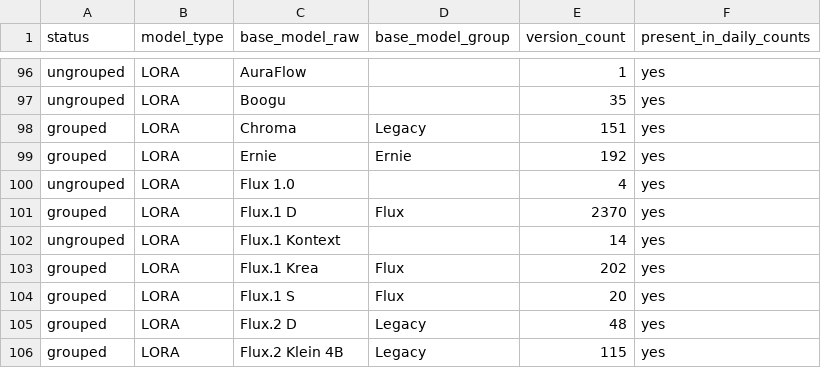
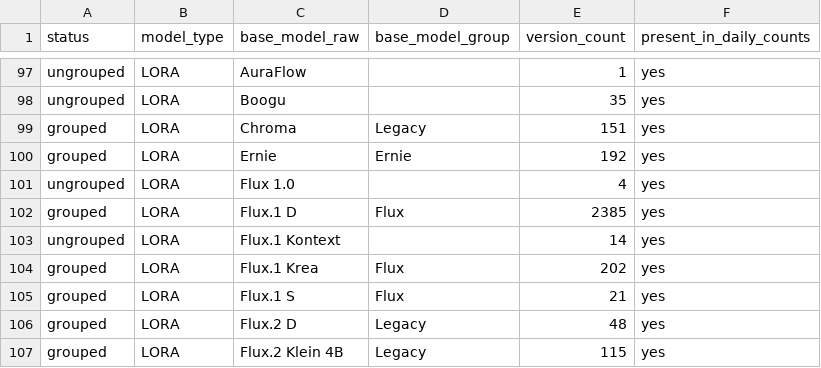
Before and after one commit to Shiba-2-shiba/civiresearch-experimental, a CSV file: data/exports/base_model_audit.csv, drawn as a sheet; only a part is shown, gaps mark what is left out; the diff covers the shown part only.

```diff
--- a/data/exports/base_model_audit.csv
+++ b/data/exports/base_model_audit.csv
@@ -100,6 +101,6 @@ grouped,LORA,Ernie,Ernie,192,yes
 ungrouped,LORA,Flux 1.0,,4,yes
-grouped,LORA,Flux.1 D,Flux,2370,yes
+grouped,LORA,Flux.1 D,Flux,2385,yes
 ungrouped,LORA,Flux.1 Kontext,,14,yes
 grouped,LORA,Flux.1 Krea,Flux,202,yes
-grouped,LORA,Flux.1 S,Flux,20,yes
+grouped,LORA,Flux.1 S,Flux,21,yes
 grouped,LORA,Flux.2 D,Legacy,48,yes
```
Also changed, not shown: 1 added row and 25 edited cells elsewhere in this file, data/daily_counts.csv, data/exports/daily_counts.csv, 11 other files.
